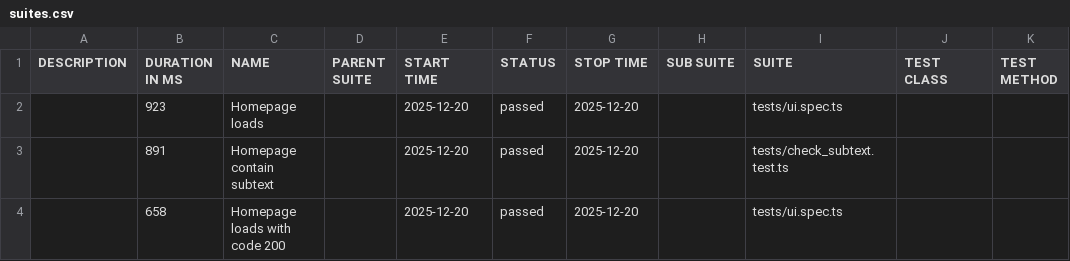
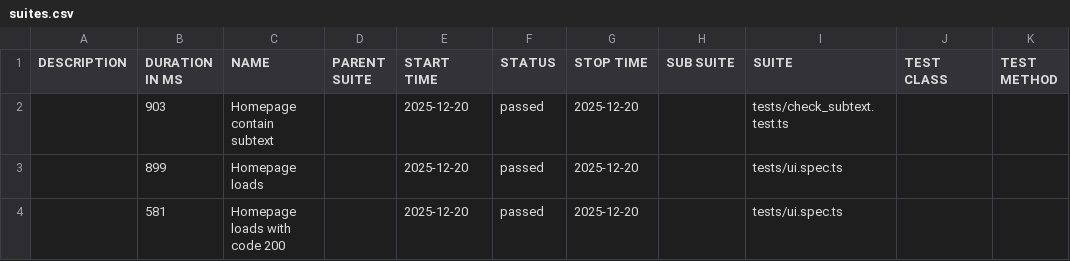
Before and after one commit to joseluispg1410/dynamic-qa-environment-azure, a CSV file: data/suites.csv, drawn as a sheet.

```diff
--- a/data/suites.csv
+++ b/data/suites.csv
@@ -1,4 +1,4 @@
 "DESCRIPTION","DURATION IN MS","NAME","PARENT SUITE","START TIME","STATUS","STOP TIME","SUB SUITE","SUITE","TEST CLASS","TEST METHOD"
-"","923","Homepage loads","","2025-12-20","passed","2025-12-20","","tests/ui.spec.ts","",""
-"","891","Homepage contain subtext","","2025-12-20","passed","2025-12-20","","tests/check_subtext.test.ts","",""
-"","658","Homepage loads with code 200","","2025-12-20","passed","2025-12-20","","tests/ui.spec.ts","",""
+"","903","Homepage contain subtext","","2025-12-20","passed","2025-12-20","","tests/check_subtext.test.ts","",""
+"","899","Homepage loads","","2025-12-20","passed","2025-12-20","","tests/ui.spec.ts","",""
+"","581","Homepage loads with code 200","","2025-12-20","passed","2025-12-20","","tests/ui.spec.ts","",""
```
Also changed, not shown: 24 other files.
